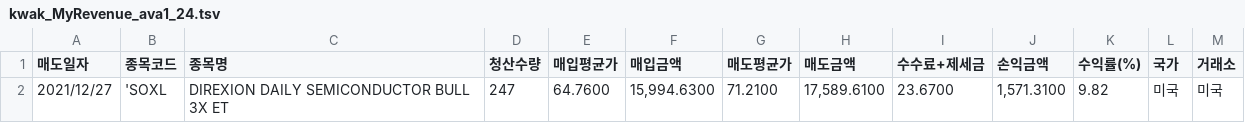
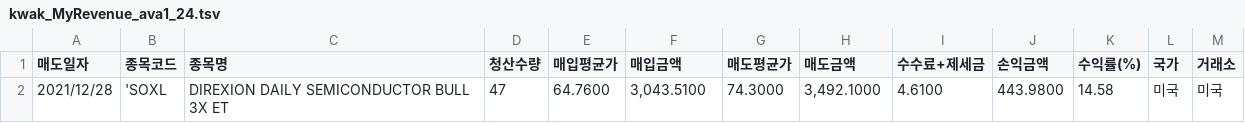
Before and after one commit to kwaktai/Lotto-1, a TSV file: stockFile/kwak_MyRevenue_ava1_24.tsv, drawn as a sheet.

```diff
--- a/stockFile/kwak_MyRevenue_ava1_24.tsv
+++ b/stockFile/kwak_MyRevenue_ava1_24.tsv
@@ -1,2 +1,2 @@
 매도일자	종목코드	종목명	청산수량	매입평균가	매입금액	매도평균가	매도금액	수수료+제세금	손익금액	수익률(%)	국가	거래소
-2021/12/27	'SOXL	DIREXION DAILY SEMICONDUCTOR BULL 3X ET	"247"	"64.7600"	"15,994.6300"	"71.2100"	"17,589.6100"	"23.6700"	"1,571.3100"	"9.82"	미국	미국
+2021/12/28	'SOXL	DIREXION DAILY SEMICONDUCTOR BULL 3X ET	"47"	"64.7600"	"3,043.5100"	"74.3000"	"3,492.1000"	"4.6100"	"443.9800"	"14.58"	미국	미국
```
Also changed, not shown: stockFile/kwak_MyDeposit_TLP1_04.tsv, stockFile/kwak_MyRevenue_무매_45.tsv, 23 other files.
